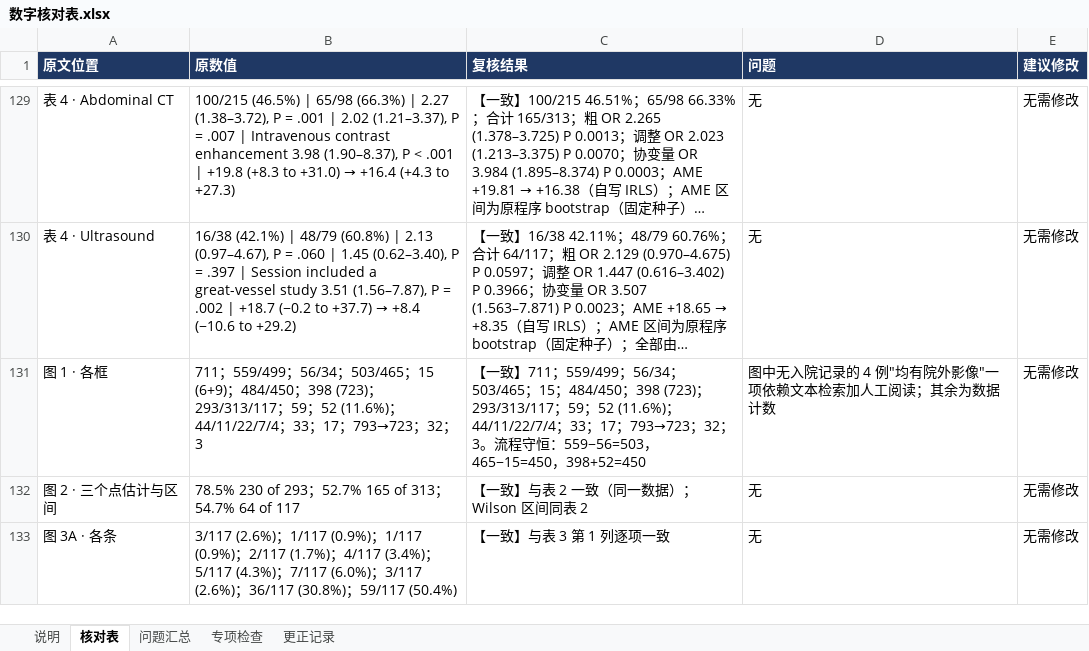
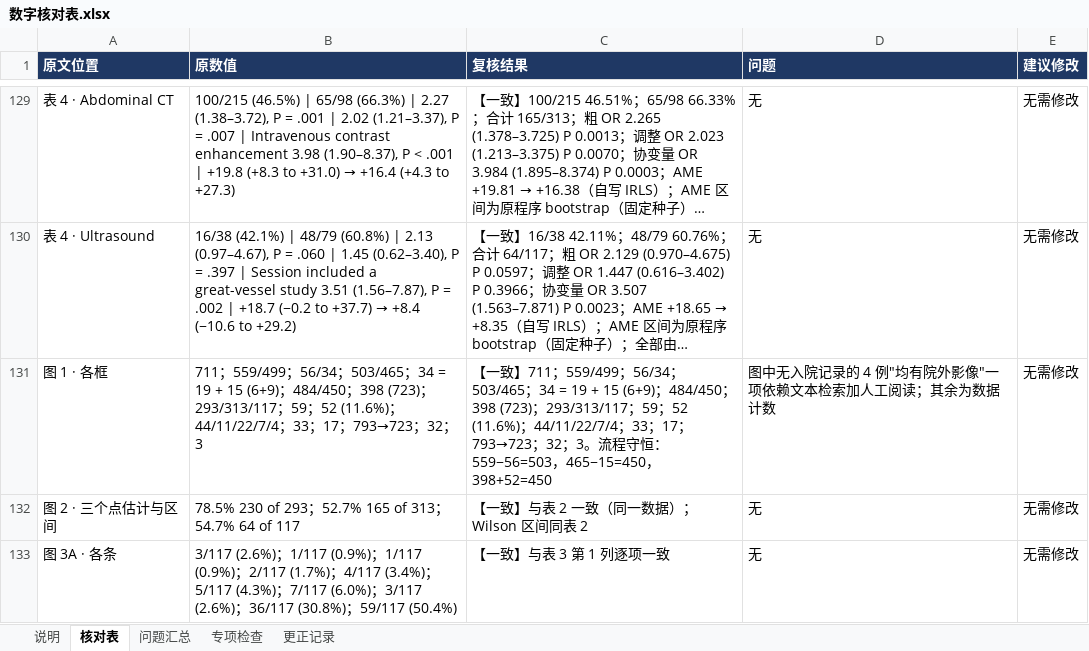
Before and after one commit to hthien76413-dotcom/-Diagnostic-performance-of-intestinal-malrotation, an Excel workbook: 数字核对表.xlsx, sheet 核对表, drawn as a sheet; only a part is shown, gaps mark what is left out; long unchanged cells end in …; values as stored, in another font and other column widths than the file's, no borders; charts and pictures not drawn; the diff covers the shown part only; the diff names each change by its address in the sheet, - before the commit and + after, or states it on an @@ line.

```diff
--- a/数字核对表.xlsx (sheet 核对表)
+++ b/数字核对表.xlsx (sheet 核对表)
-B131 (原数值): …503/465；15 (6+9)…
+B131 (原数值): …503/465；34 = 19 + 15 (6+9)…
-C131 (复核结果): …503/465；15；484/450…
+C131 (复核结果): …503/465；34 = 19 + 15 (6+9)；484/450…
```
Also changed, not shown: 2 added rows, 2 removed rows and 10 edited cells elsewhere in this sheet, sheet 问题汇总, sheet 更正记录, sheet 专项检查, sheet 说明, 22 other files.
